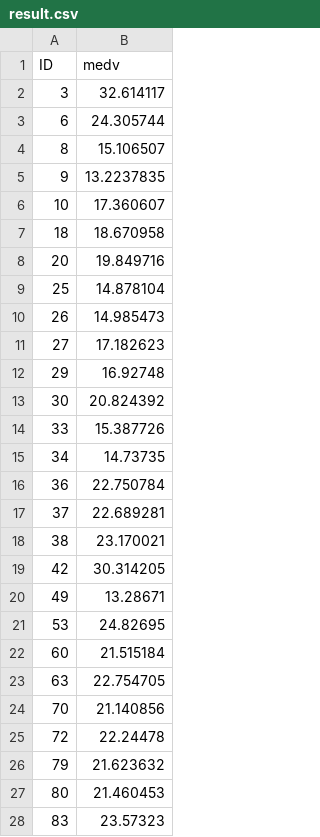
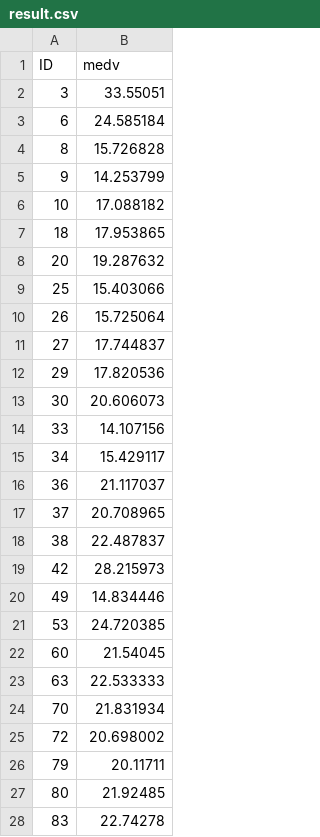
Before and after one commit to superf2t/Artificial-Intelligence, a CSV file: MachineLearning/Practice/BostonHousing/result.csv, drawn as a sheet; only a part is shown; the diff covers the shown part only.

Commit message:
upate Boston Housing

```diff
--- a/MachineLearning/Practice/BostonHousing/result.csv
+++ b/MachineLearning/Practice/BostonHousing/result.csv
@@ -1,28 +1,28 @@
 ID,medv
-3,32.614117
-6,24.305744
-8,15.106507
-9,13.2237835
-10,17.360607
-18,18.670958
-20,19.849716
-25,14.878104
-26,14.985473
-27,17.182623
-29,16.92748
-30,20.824392
-33,15.387726
-34,14.73735
-36,22.750784
-37,22.689281
-38,23.170021
-42,30.314205
-49,13.28671
-53,24.82695
-60,21.515184
-63,22.754705
-70,21.140856
-72,22.24478
-79,21.623632
-80,21.460453
-83,23.57323
+3,33.55051
+6,24.585184
+8,15.726828
+9,14.253799
+10,17.088182
+18,17.953865
+20,19.287632
+25,15.403066
+26,15.725064
+27,17.744837
+29,17.820536
+30,20.606073
+33,14.107156
+34,15.429117
+36,21.117037
+37,20.708965
+38,22.487837
+42,28.215973
+49,14.834446
+53,24.720385
+60,21.54045
+63,22.533333
+70,21.831934
+72,20.698002
+79,20.11711
+80,21.92485
+83,22.74278
```
Also changed, not shown: 146 edited cells elsewhere in this file, 11 other files.
